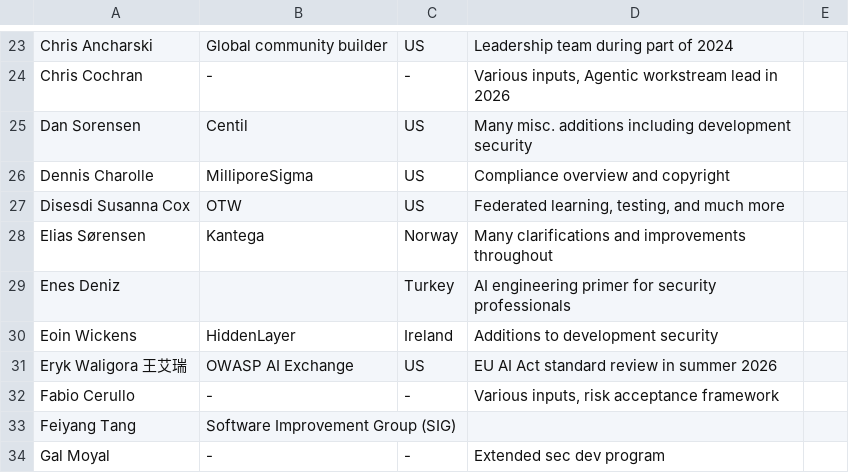
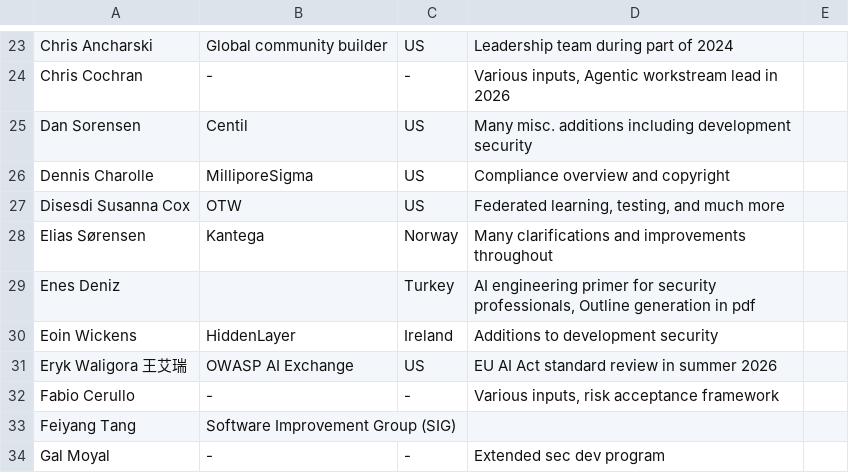
Before and after one commit to OWASP/www-project-ai-security-and-privacy-guide, a CSV file: content/ai_exchange/content/contributors.csv, drawn as a sheet; only a part is shown, gaps mark what is left out.

Commit message:
enes contribution mention

```diff
--- a/content/ai_exchange/content/contributors.csv
+++ b/content/ai_exchange/content/contributors.csv
@@ -28,3 +28,3 @@ Disesdi Susanna Cox; OTW; US; Federated learning, testing, and much more
 Elias Sørensen; Kantega; Norway; Many clarifications and improvements throughout
-Enes Deniz; ; Turkey; AI engineering primer for security professionals
+Enes Deniz; ; Turkey; AI engineering primer for security professionals, Outline generation in pdf
 Eoin Wickens; HiddenLayer; Ireland; Additions to development security
```
